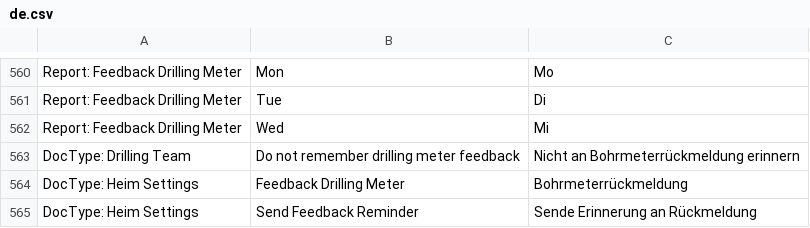
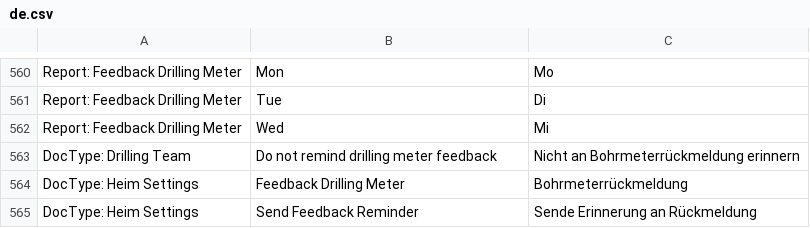
Before and after one commit to libracore/hb, a CSV file: heimbohrtechnik/translations/de.csv, drawn as a sheet; only a part is shown, gaps mark what is left out.

Commit message:
remind

```diff
--- a/heimbohrtechnik/translations/de.csv
+++ b/heimbohrtechnik/translations/de.csv
@@ -562,3 +562,3 @@ Report: Feedback Drilling Meter,Tue, Di
 Report: Feedback Drilling Meter,Wed, Mi
-DocType: Drilling Team,Do not remember drilling meter feedback,Nicht an Bohrmeterrückmeldung erinnern
+DocType: Drilling Team,Do not remind drilling meter feedback,Nicht an Bohrmeterrückmeldung erinnern
 DocType: Heim Settings,Feedback Drilling Meter,Bohrmeterrückmeldung
```
